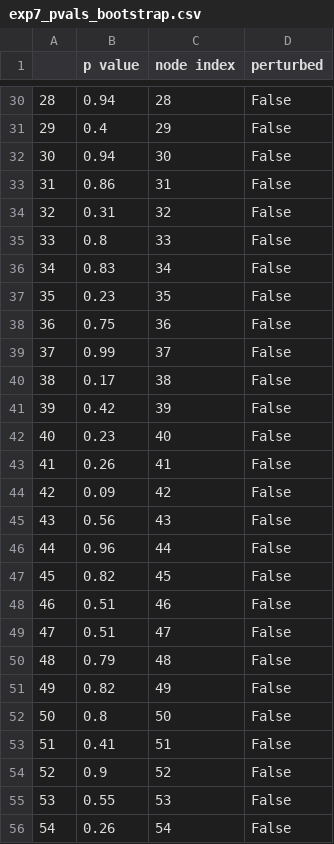
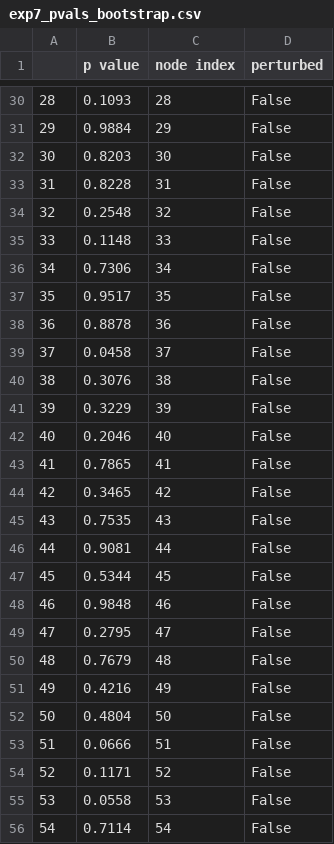
Before and after one commit to neurodata/dos_and_donts, a CSV file: experiments/experiment_7/exp7_pvals_bootstrap.csv, drawn as a sheet; only a part is shown, gaps mark what is left out; the diff covers the shown part only.

```diff
--- a/experiments/experiment_7/exp7_pvals_bootstrap.csv
+++ b/experiments/experiment_7/exp7_pvals_bootstrap.csv
@@ -30,27 +30,27 @@
-28,0.94,28,False
-29,0.4,29,False
-30,0.94,30,False
-31,0.86,31,False
-32,0.31,32,False
-33,0.8,33,False
-34,0.83,34,False
-35,0.23,35,False
-36,0.75,36,False
-37,0.99,37,False
-38,0.17,38,False
-39,0.42,39,False
-40,0.23,40,False
-41,0.26,41,False
-42,0.09,42,False
-43,0.56,43,False
-44,0.96,44,False
-45,0.82,45,False
-46,0.51,46,False
-47,0.51,47,False
-48,0.79,48,False
-49,0.82,49,False
-50,0.8,50,False
-51,0.41,51,False
-52,0.9,52,False
-53,0.55,53,False
-54,0.26,54,False
+28,0.1093,28,False
+29,0.9884,29,False
+30,0.8203,30,False
+31,0.8228,31,False
+32,0.2548,32,False
+33,0.1148,33,False
+34,0.7306,34,False
+35,0.9517,35,False
+36,0.8878,36,False
+37,0.0458,37,False
+38,0.3076,38,False
+39,0.3229,39,False
+40,0.2046,40,False
+41,0.7865,41,False
+42,0.3465,42,False
+43,0.7535,43,False
+44,0.9081,44,False
+45,0.5344,45,False
+46,0.9848,46,False
+47,0.2795,47,False
+48,0.7679,48,False
+49,0.4216,49,False
+50,0.4804,50,False
+51,0.0666,51,False
+52,0.1171,52,False
+53,0.0558,53,False
+54,0.7114,54,False
```
Also changed, not shown: 172 edited cells elsewhere in this file, 1 other file.
